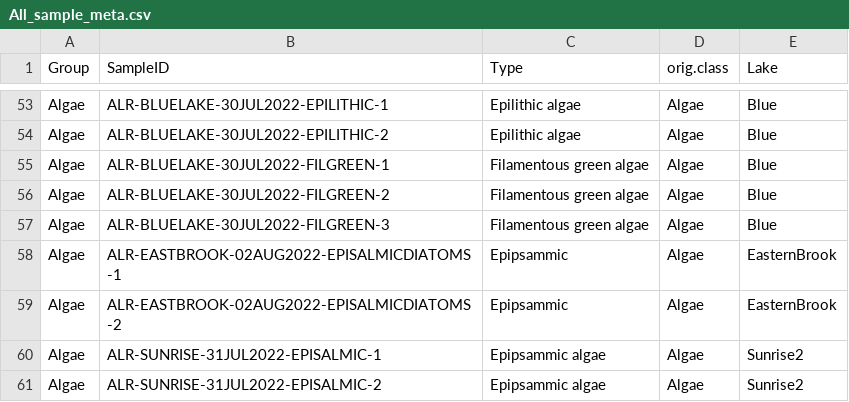
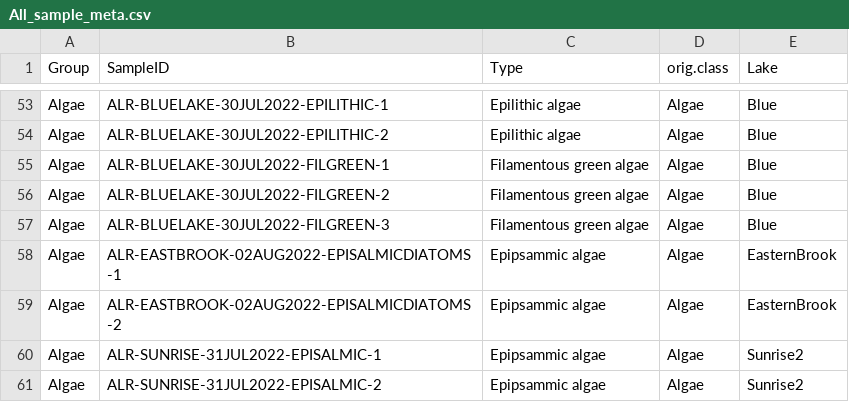
Before and after one commit to cbwall/Sierra-plankton-CSIA, a CSV file: data/All_sample_meta.csv, drawn as a sheet; only a part is shown, gaps mark what is left out.

```diff
--- a/data/All_sample_meta.csv
+++ b/data/All_sample_meta.csv
@@ -57,4 +57,4 @@ Algae,ALR-BLUELAKE-30JUL2022-FILGREEN-2,Filamentous green algae,Algae,Blue
 Algae,ALR-BLUELAKE-30JUL2022-FILGREEN-3,Filamentous green algae,Algae,Blue
-Algae,ALR-EASTBROOK-02AUG2022-EPISALMICDIATOMS-1,Epipsammic,Algae,EasternBrook
-Algae,ALR-EASTBROOK-02AUG2022-EPISALMICDIATOMS-2,Epipsammic,Algae,EasternBrook
+Algae,ALR-EASTBROOK-02AUG2022-EPISALMICDIATOMS-1,Epipsammic algae ,Algae,EasternBrook
+Algae,ALR-EASTBROOK-02AUG2022-EPISALMICDIATOMS-2,Epipsammic algae ,Algae,EasternBrook
 Algae,ALR-SUNRISE-31JUL2022-EPISALMIC-1,Epipsammic algae ,Algae,Sunrise2
```
Also changed, not shown: 15 other files.
